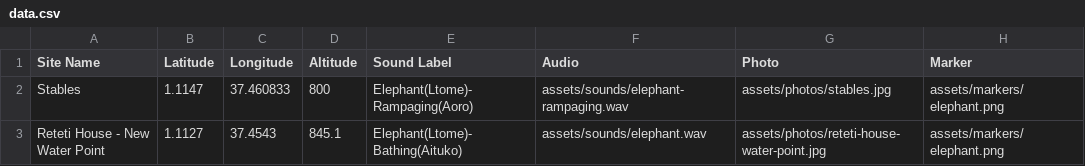
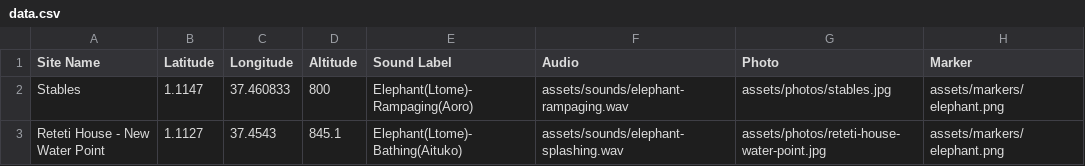
Before and after one commit to douglasmbura/ltome, a CSV file: data.csv, drawn as a sheet.

Commit message:
Update data.csv

```diff
--- a/data.csv
+++ b/data.csv
@@ -2,2 +2,2 @@ Site Name,Latitude,Longitude,Altitude,Sound Label,Audio,Photo,Marker
 Stables,1.1147,37.460833,800,Elephant(Ltome)-Rampaging(Aoro),assets/sounds/elephant-rampaging.wav,assets/photos/stables.jpg,assets/markers/elephant.png
-Reteti House - New Water Point,1.1127,37.4543,845.1,Elephant(Ltome)-Bathing(Aituko),assets/sounds/elephant.wav,assets/photos/reteti-house-water-point.jpg,assets/markers/elephant.png
+Reteti House - New Water Point,1.1127,37.4543,845.1,Elephant(Ltome)-Bathing(Aituko),assets/sounds/elephant-splashing.wav,assets/photos/reteti-house-water-point.jpg,assets/markers/elephant.png
```
